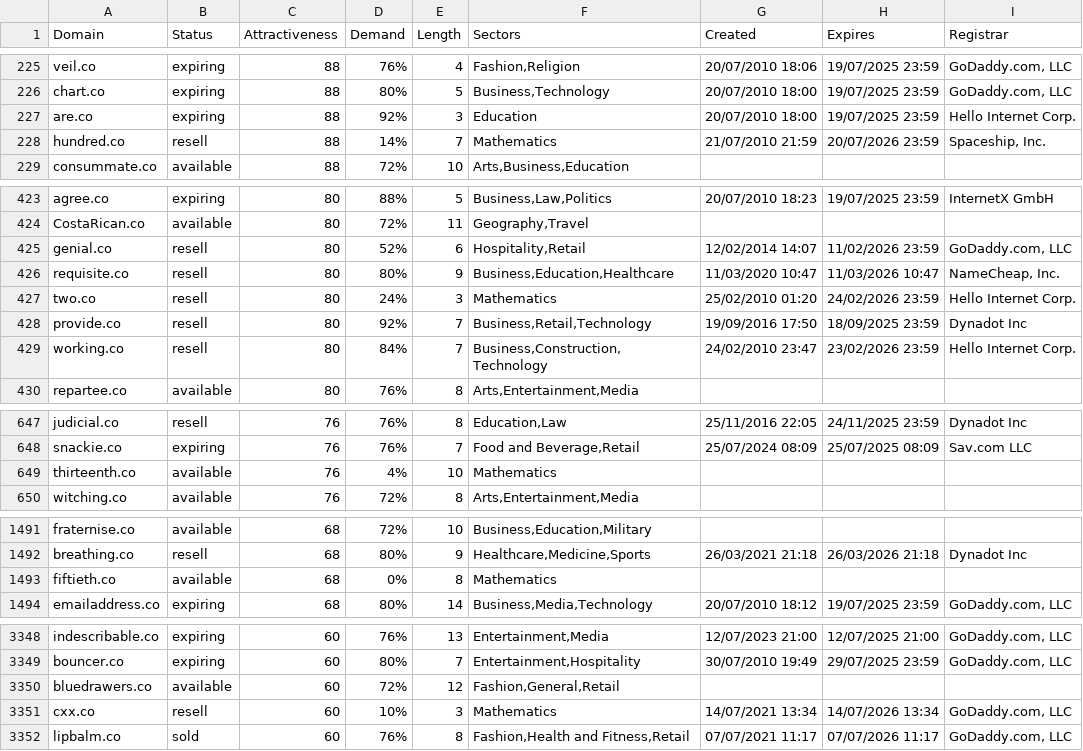
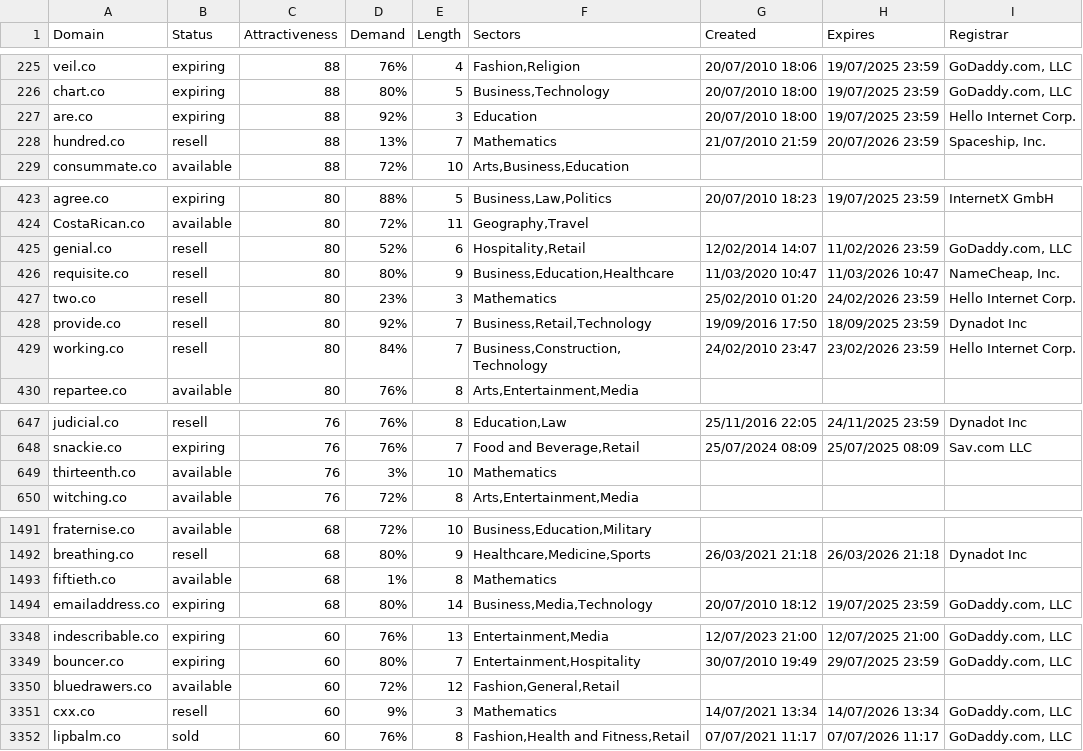
Before and after one commit to UniqueDomains/co-oneword-domains, a CSV file: co.csv, drawn as a sheet; only a part is shown, gaps mark what is left out; the diff covers the shown part only.

Commit message:
Domains update

```diff
--- a/co.csv
+++ b/co.csv
@@ -227,3 +227,3 @@ chart.co,expiring,88,80%,5,"Business,Technology",20/07/2010 18:00,19/07/2025 23:
 are.co,expiring,88,92%,3,Education,20/07/2010 18:00,19/07/2025 23:59,Hello Internet Corp.
-hundred.co,resell,88,14%,7,Mathematics,21/07/2010 21:59,20/07/2026 23:59,"Spaceship, Inc."
+hundred.co,resell,88,13%,7,Mathematics,21/07/2010 21:59,20/07/2026 23:59,"Spaceship, Inc."
 consummate.co,available,88,72%,10,"Arts,Business,Education",,,
@@ -426,3 +426,3 @@ genial.co,resell,80,52%,6,"Hospitality,Retail",12/02/2014 14:07,11/02/2026 23:59
 requisite.co,resell,80,80%,9,"Business,Education,Healthcare",11/03/2020 10:47,11/03/2026 10:47,"NameCheap, Inc."
-two.co,resell,80,24%,3,Mathematics,25/02/2010 01:20,24/02/2026 23:59,Hello Internet Corp.
+two.co,resell,80,23%,3,Mathematics,25/02/2010 01:20,24/02/2026 23:59,Hello Internet Corp.
 provide.co,resell,80,92%,7,"Business,Retail,Technology",19/09/2016 17:50,18/09/2025 23:59,Dynadot Inc
@@ -648,3 +648,3 @@ judicial.co,resell,76,76%,8,"Education,Law",25/11/2016 22:05,24/11/2025 23:59,Dy
 snackie.co,expiring,76,76%,7,"Food and Beverage,Retail",25/07/2024 08:09,25/07/2025 08:09,Sav.com LLC
-thirteenth.co,available,76,4%,10,Mathematics,,,
+thirteenth.co,available,76,3%,10,Mathematics,,,
 witching.co,available,76,72%,8,"Arts,Entertainment,Media",,,
@@ -1492,3 +1492,3 @@ fraternise.co,available,68,72%,10,"Business,Education,Military",,,
 breathing.co,resell,68,80%,9,"Healthcare,Medicine,Sports",26/03/2021 21:18,26/03/2026 21:18,Dynadot Inc
-fiftieth.co,available,68,0%,8,Mathematics,,,
+fiftieth.co,available,68,1%,8,Mathematics,,,
 emailaddress.co,expiring,68,80%,14,"Business,Media,Technology",20/07/2010 18:12,19/07/2025 23:59,"GoDaddy.com, LLC"
@@ -3350,3 +3350,3 @@ bouncer.co,expiring,60,80%,7,"Entertainment,Hospitality",30/07/2010 19:49,29/07/
 bluedrawers.co,available,60,72%,12,"Fashion,General,Retail",,,
-cxx.co,resell,60,10%,3,Mathematics,14/07/2021 13:34,14/07/2026 13:34,"GoDaddy.com, LLC"
+cxx.co,resell,60,9%,3,Mathematics,14/07/2021 13:34,14/07/2026 13:34,"GoDaddy.com, LLC"
 lipbalm.co,sold,60,76%,8,"Fashion,Health and Fitness,Retail",07/07/2021 11:17,07/07/2026 11:17,"GoDaddy.com, LLC"
```
Also changed, not shown: 5 edited cells elsewhere in this file, 2 other files.
